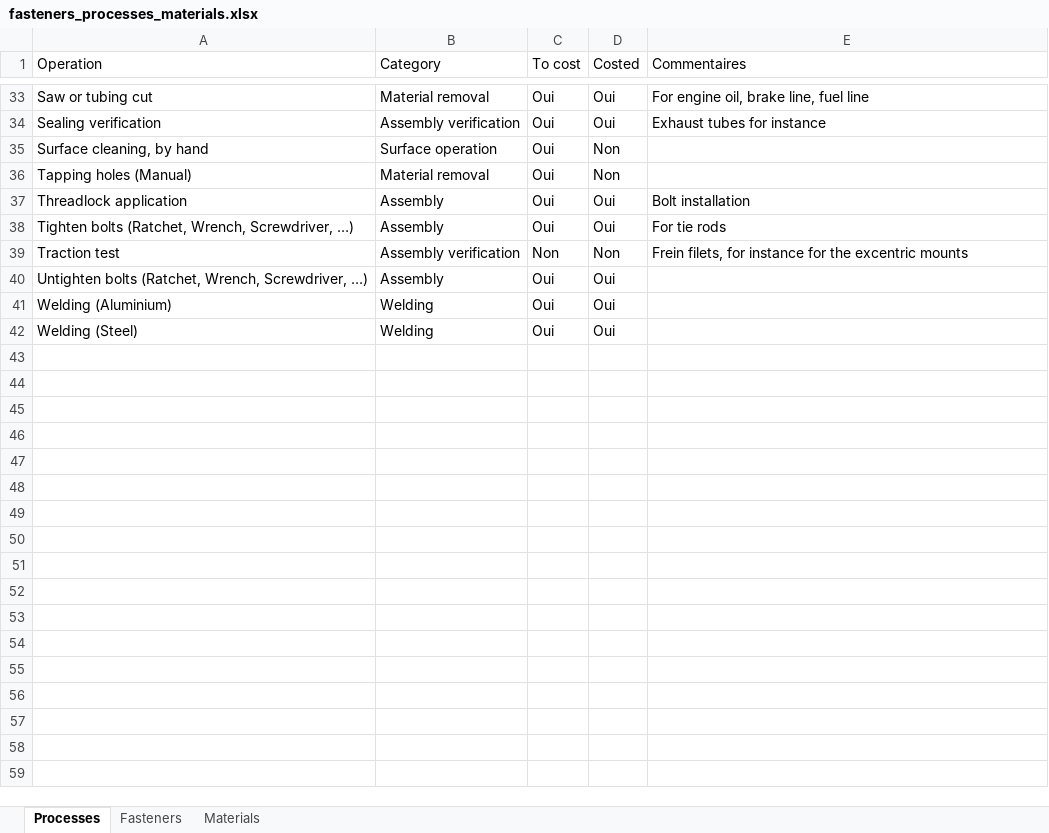
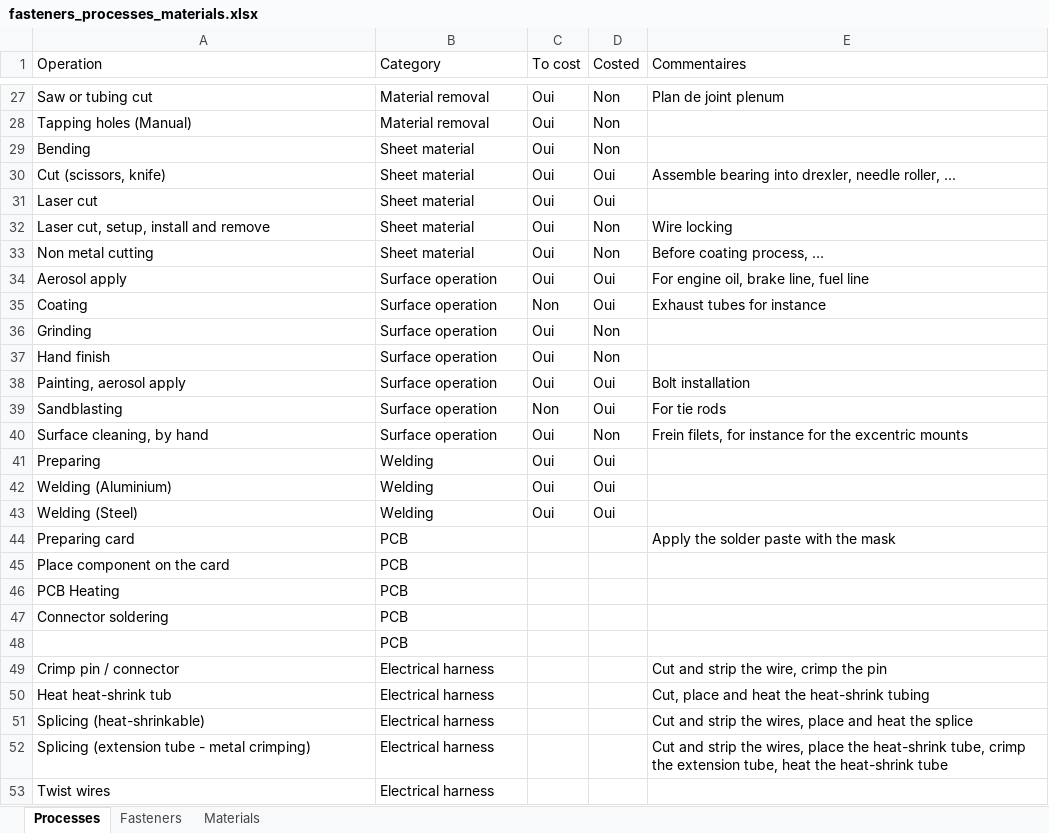
Before and after one commit to EOSCogniton/STUF-2020, an Excel workbook: CR - Cost Report/Z1_Archives années précédentes/Optimus/CBOM/fasteners_processes_materials.xlsx, sheet Processes, drawn as a sheet; only a part is shown, gaps mark what is left out; values as stored, in another font and other column widths than the file's, no borders; conditional formats not drawn; removed rows and columns are numbered as before the commit, all else as after; the diff covers the shown part only; the diff names each change by its address in the sheet, - before the commit and + after, or states it on an @@ line.

Commit message:
Cost - Process list

```diff
--- a/CR - Cost Report/Z1_Archives années précédentes/Optimus/CBOM/fasteners_processes_materials.xlsx (sheet Processes)
+++ b/CR - Cost Report/Z1_Archives années précédentes/Optimus/CBOM/fasteners_processes_materials.xlsx (sheet Processes)
-D27 (Costed): Oui
+D27 (Costed): Non
-E27 (Commentaires): For engine oil, brake line, fuel line
+E27 (Commentaires): Plan de joint plenum
-row 34: Sealing verification | Assembly verification | Oui | Oui | Exhaust tubes for instance
-row 35: Surface cleaning, by hand | Surface operation | Oui | Non
+row 29: Bending | Sheet material | Oui | Non
+row 30: Cut (scissors, knife) | Sheet material | Oui | Oui | Assemble bearing into drexler, needle roller, ...
@@ row 18 moved to row 31: Laser cut @@
+row 32: Laser cut, setup, install and remove | Sheet material | Oui | Non | Wire locking
+row 33: Non metal cutting | Sheet material | Oui | Non | Before coating process, …
+row 34: Aerosol apply | Surface operation | Oui | Oui | For engine oil, brake line, fuel line
+row 35: Coating | Surface operation | Non | Oui | Exhaust tubes for instance
+row 36: Grinding | Surface operation | Oui | Non
+row 37: Hand finish | Surface operation | Oui | Non
-A38 (Operation): Threadlock application
+A38 (Operation): Painting, aerosol apply
-B38 (Category): Assembly
+B38 (Category): Surface operation
-row 38: Tighten bolts (Ratchet, Wrench, Screwdriver, …) | Assembly | Oui | Oui | For tie rods
-row 39: Traction test | Assembly verification | Non | Non | Frein filets, for instance for the excentric mounts
+row 39: Sandblasting | Surface operation | Non | Oui | For tie rods
+row 40: Surface cleaning, by hand | Surface operation | Oui | Non | Frein filets, for instance for the excentric mounts
-A41 (Operation): Untighten bolts (Ratchet, Wrench, Screwdriver, …)
+A41 (Operation): Preparing
-B41 (Category): Assembly
+B41 (Category): Welding
+row 44: Preparing card | PCB |  |  | Apply the solder paste with the mask
+row 45: Place component on the card | PCB
+row 46: PCB Heating | PCB
+row 47: Connector soldering | PCB
+row 48:  | PCB
+row 49: Crimp pin / connector | Electrical harness |  |  | Cut and strip the wire, crimp the pin
+row 50: Heat heat-shrink tub | Electrical harness |  |  | Cut, place and heat the heat-shrink tubing
+row 51: Splicing (heat-shrinkable) | Electrical harness |  |  | Cut and strip the wires, place and heat the splice
+row 52: Splicing (extension tube - metal crimping) | Electrical harness |  |  | Cut and strip the wires, place the heat-shrink tube, crimp the extension tube, heat the heat-shrink tube
+row 53: Twist wires | Electrical harness
```
Also changed, not shown: 15 added rows, 16 removed rows, 2 moved rows and 6 edited cells elsewhere in this sheet.
